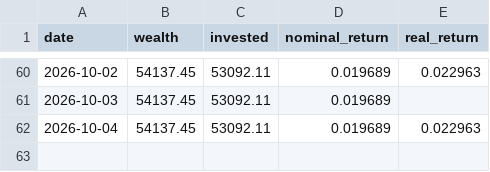
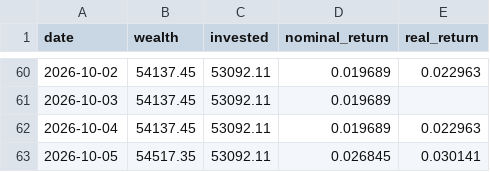
Before and after one commit to dinheiroempauta/monitor-carteira-limites, a CSV file: config/wealth_history.csv, drawn as a sheet; only a part is shown, gaps mark what is left out.

```diff
--- a/config/wealth_history.csv
+++ b/config/wealth_history.csv
@@ -62 +62,2 @@ date,wealth,invested,nominal_return,real_return
 2026-10-04,54137.45,53092.11,0.019689,0.022963
+2026-10-05,54517.35,53092.11,0.026845,0.030141
```
Also changed, not shown: 1 other file.
